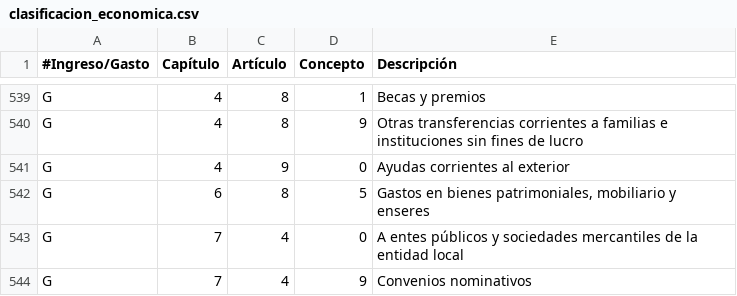
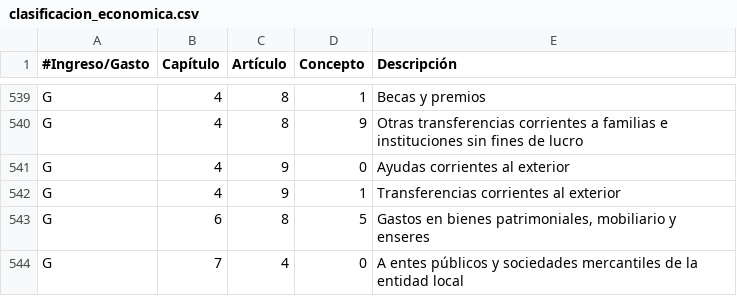
Before and after one commit to civio/presupuesto-coruna, a CSV file: data/es/clasificacion_economica.csv, drawn as a sheet; only a part is shown, gaps mark what is left out; the shorter side is filled out with more unchanged rows.

```diff
--- a/data/es/clasificacion_economica.csv
+++ b/data/es/clasificacion_economica.csv
@@ -541,2 +541,3 @@ G,4,8,9,"Otras transferencias corrientes a familias e instituciones sin fines de
 G,4,9,0,"Ayudas corrientes al exterior"
+G,4,9,1,"Transferencias corrientes al exterior"
 G,6,8,5,"Gastos en bienes patrimoniales, mobiliario y enseres"
```
Also changed, not shown: data/es/areas_funcionales.csv, data/gl/areas_funcionales.csv, 5 other files.
